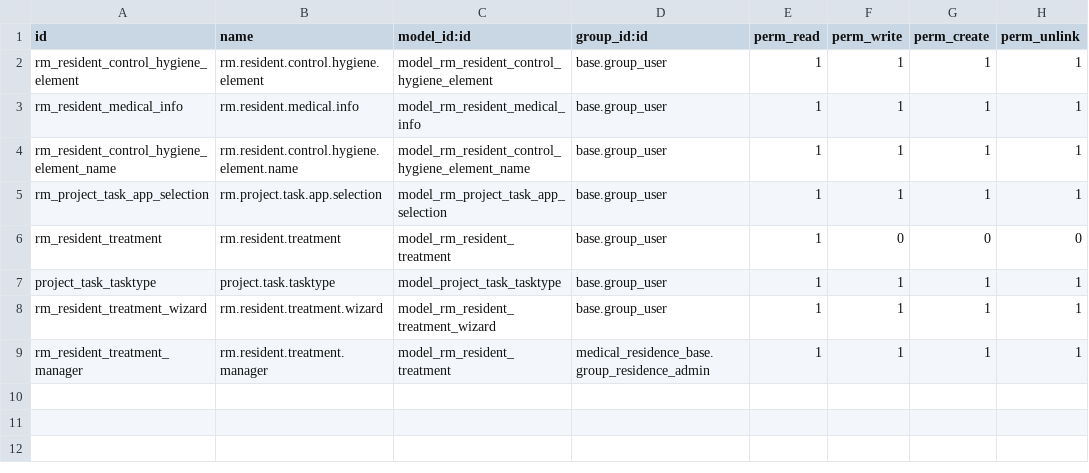
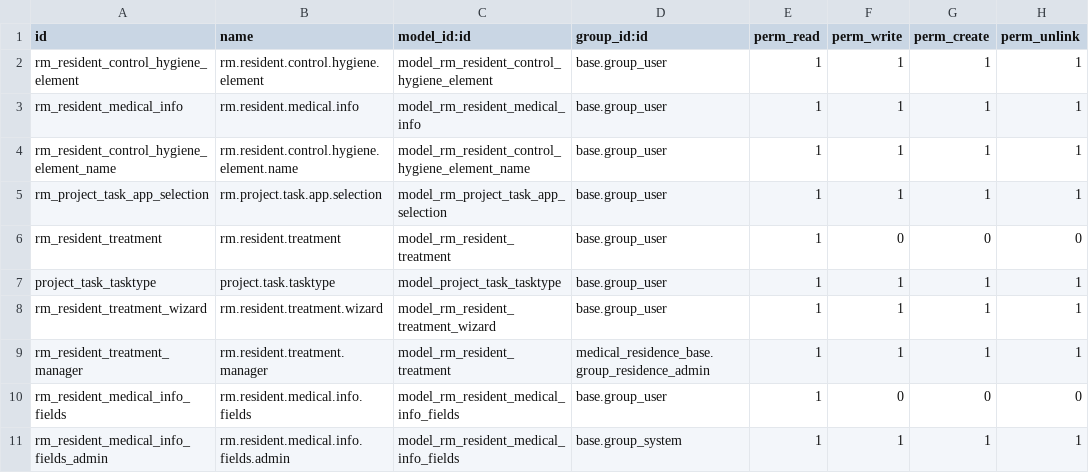
Before and after one commit to BinhexTeam/vertical-medical, a CSV file: medical_residence_pacient_control/security/ir.model.access.csv, drawn as a sheet.

```diff
--- a/medical_residence_pacient_control/security/ir.model.access.csv
+++ b/medical_residence_pacient_control/security/ir.model.access.csv
@@ -9 +9,3 @@ rm_resident_treatment_wizard,rm.resident.treatment.wizard,model_rm_resident_trea
 rm_resident_treatment_manager,rm.resident.treatment.manager,model_rm_resident_treatment,medical_residence_base.group_residence_admin,1,1,1,1
+rm_resident_medical_info_fields,rm.resident.medical.info.fields,model_rm_resident_medical_info_fields,base.group_user,1,0,0,0
+rm_resident_medical_info_fields_admin,rm.resident.medical.info.fields.admin,model_rm_resident_medical_info_fields,base.group_system,1,1,1,1
```
Also changed, not shown: medical_residence_pacient/security/ir.model.access.csv, 9 other files.
